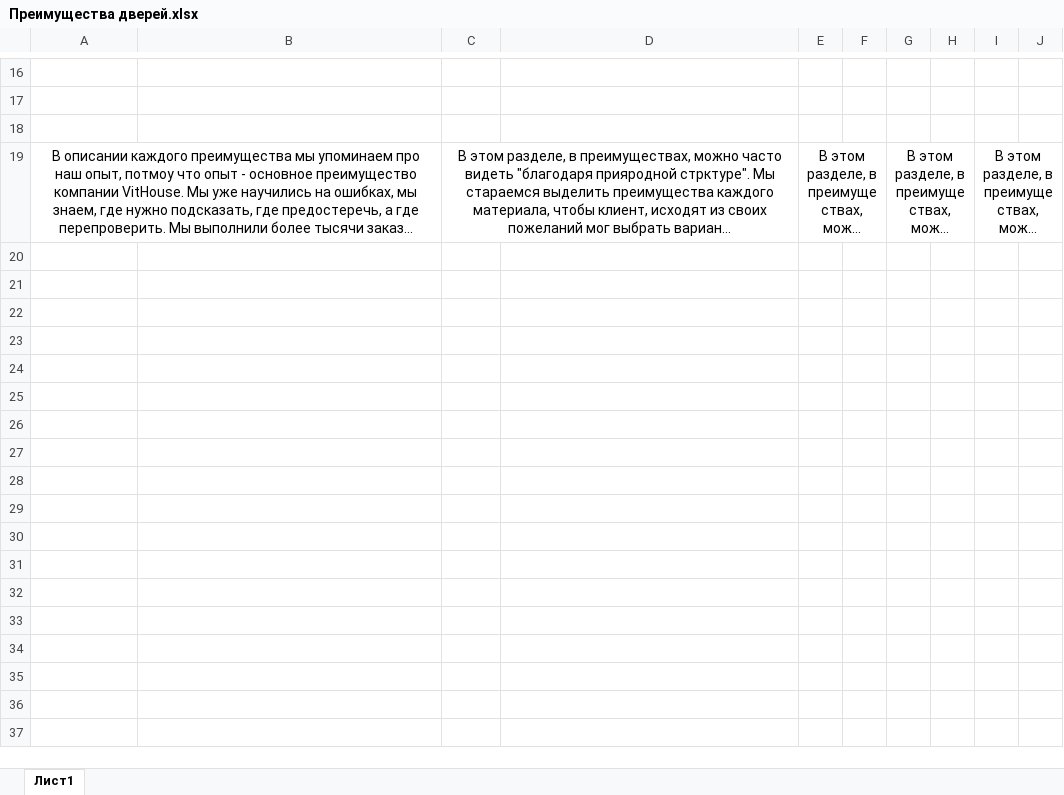
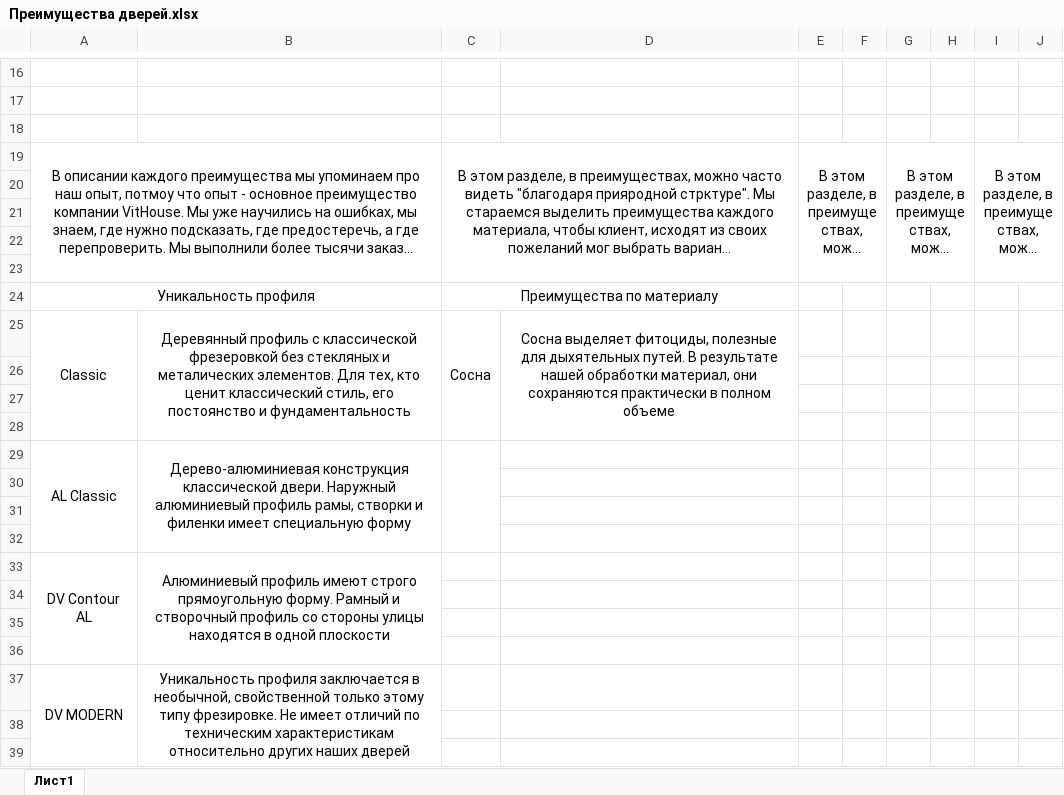
Before and after one commit to Palevoda/vitwood, an Excel workbook: Преимущества дверей.xlsx, sheet Лист1, drawn as a sheet; only a part is shown, gaps mark what is left out; long unchanged cells end in …; values as stored, in another font and other column widths than the file's, no borders; the diff covers the shown part only; the diff names each change by its address in the sheet, - before the commit and + after, or states it on an @@ line.

```diff
--- a/Преимущества дверей.xlsx (sheet Лист1)
+++ b/Преимущества дверей.xlsx (sheet Лист1)
+row 20: (empty)
+row 21: (empty)
+row 22: (empty)
+row 23: (empty)
+row 24: Уникальность профиля |  | Преимущества по материалу
+row 25: Classic | Деревянный профиль с классической фрезеровкой без стекляных и металических элементов. Для тех, кто ценит классический стиль, его постоянство и фундаментальность | Сосна | Сосна выделяет фитоциды, полезные для дыхятельных путей. В результате нашей обработки материал, они сохраняются практически в полном объеме
+row 26: (empty)
+row 27: (empty)
+row 28: (empty)
+row 29: AL Classic | Дерево-алюминиевая конструкция классической двери. Наружный алюминиевый профиль рамы, створки и филенки имеет специальную форму
+row 30: (empty)
+row 31: (empty)
+row 32: (empty)
+row 33: DV Contour AL | Алюминиевый профиль имеют строго прямоугольную форму. Рамный и створочный профиль со стороны улицы находятся в одной плоскости
+row 34: (empty)
+row 35: (empty)
+row 36: (empty)
+row 37: DV MODERN | Уникальность профиля заключается в необычной, свойственной только этому типу фрезировке. Не имеет отличий по техническим характеристикам относительно других наших дверей
+row 38: (empty)
+row 39: (empty)
```
Also changed, not shown: 14 added rows and 1 edited cell elsewhere in this sheet, 36 other files.
